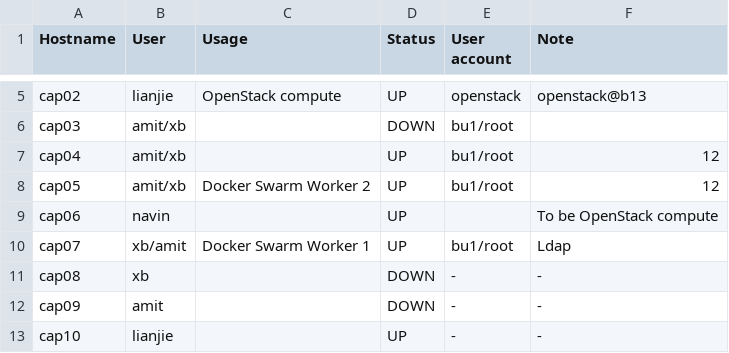
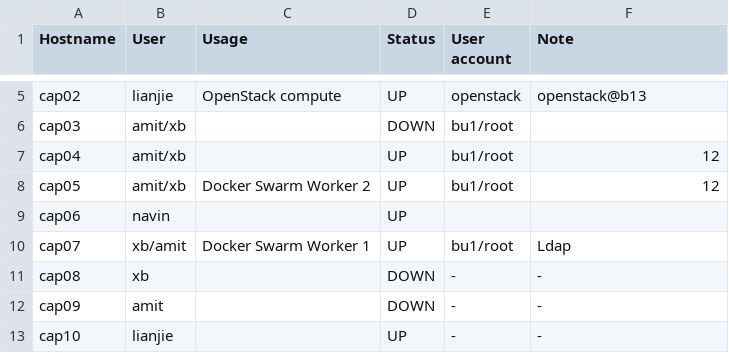
Before and after one commit to ams01/cap-cluster, a CSV file: cluster_nodes.csv, drawn as a sheet; only a part is shown, gaps mark what is left out.

Commit message:
Update cluster_nodes.csv

```diff
--- a/cluster_nodes.csv
+++ b/cluster_nodes.csv
@@ -8,3 +8,3 @@ cap04,amit/xb,,UP,bu1/root,12
 cap05,amit/xb,Docker Swarm Worker 2,UP,bu1/root,12
-cap06,navin,,UP,,To be OpenStack compute
+cap06,navin,,UP,,
 cap07,xb/amit,Docker Swarm Worker 1,UP,bu1/root,Ldap
```
